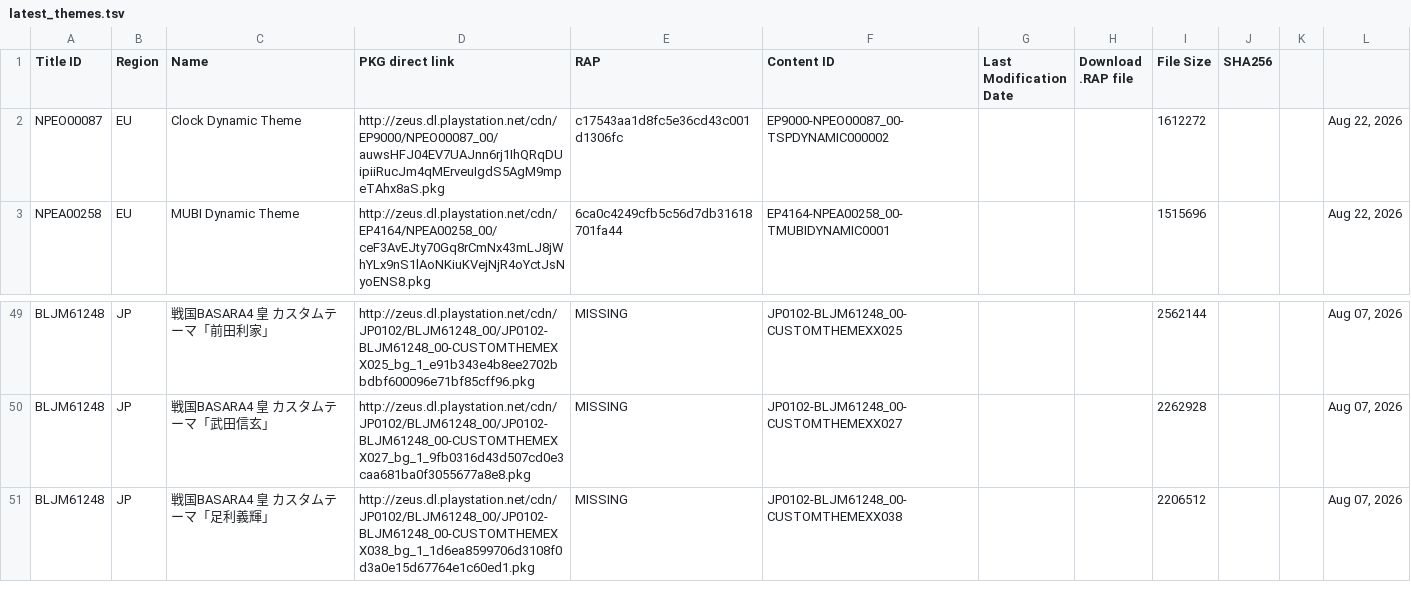
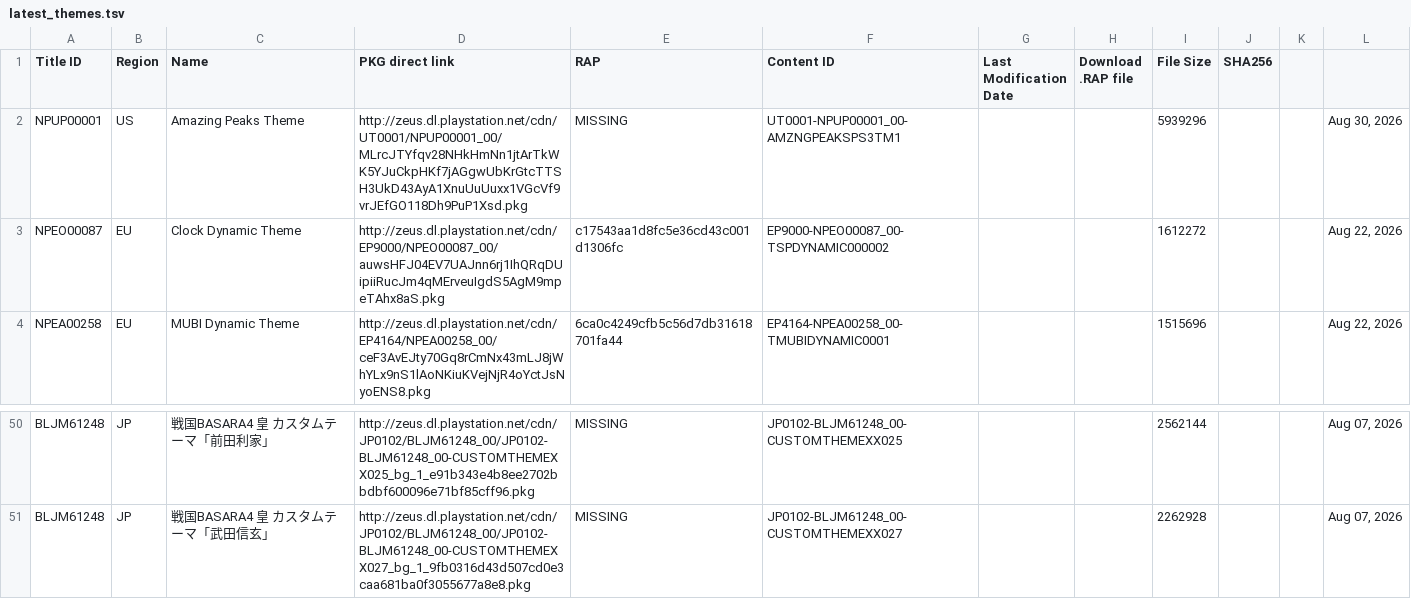
Before and after one commit to PS3-Pro/PSN-Content, a TSV file: resources/database/content/latest/latest_themes.tsv, drawn as a sheet; only a part is shown, gaps mark what is left out.

```diff
--- a/resources/database/content/latest/latest_themes.tsv
+++ b/resources/database/content/latest/latest_themes.tsv
@@ -1,2 +1,3 @@
 Title ID	Region	Name	PKG direct link	RAP	Content ID	Last Modification Date	Download .RAP file	File Size	SHA256
+NPUP00001	US	Amazing Peaks Theme	http://zeus.dl.playstation.net/cdn/UT0001/NPUP00001_00/MLrcJTYfqv28NHkHmNn1jtArTkWK5YJuCkpHKf7jAGgwUbKrGtcTTSH3UkD43AyA1XnuUuUuxx1VGcVf9vrJEfGO118Dh9PuP1Xsd.pkg	MISSING	UT0001-NPUP00001_00-AMZNGPEAKSPS3TM1			5939296			Aug 30, 2026
 NPEO00087	EU	Clock Dynamic Theme	http://zeus.dl.playstation.net/cdn/EP9000/NPEO00087_00/auwsHFJ04EV7UAJnn6rj1IhQRqDUipiiRucJm4qMErveuIgdS5AgM9mpeTAhx8aS.pkg	c17543aa1d8fc5e36cd43c001d1306fc	EP9000-NPEO00087_00-TSPDYNAMIC000002			1612272			Aug 22, 2026
@@ -50,2 +51 @@ BLJM61248	JP	戦国BASARA4 皇　カスタムテーマ「前田利家」	http://
 BLJM61248	JP	戦国BASARA4 皇　カスタムテーマ「武田信玄」	http://zeus.dl.playstation.net/cdn/JP0102/BLJM61248_00/JP0102-BLJM61248_00-CUSTOMTHEMEXX027_bg_1_9fb0316d43d507cd0e3caa681ba0f3055677a8e8.pkg	MISSING	JP0102-BLJM61248_00-CUSTOMTHEMEXX027			2262928			Aug 07, 2026
-BLJM61248	JP	戦国BASARA4 皇　カスタムテーマ「足利義輝」	http://zeus.dl.playstation.net/cdn/JP0102/BLJM61248_00/JP0102-BLJM61248_00-CUSTOMTHEMEXX038_bg_1_1d6ea8599706d3108f0d3a0e15d67764e1c60ed1.pkg	MISSING	JP0102-BLJM61248_00-CUSTOMTHEMEXX038			2206512			Aug 07, 2026
```
Also changed, not shown: resources/database/content/latest/latest_dlcs.tsv, resources/database/content/official/pending/avatars.tsv, 11 other files.
